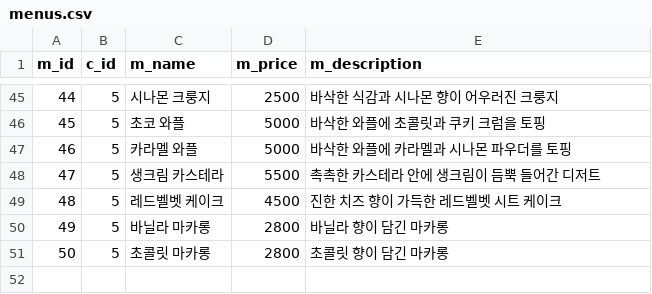
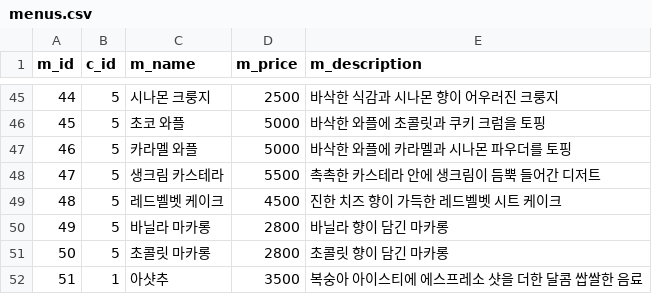
Before and after one commit to vinus-final-project/VINUS_backend, a CSV file: app/ai/rapidfuzz/menus.csv, drawn as a sheet; only a part is shown, gaps mark what is left out; the diff names each change by its address in the sheet, - before the commit and + after, or states it on an @@ line.

```diff
--- a/app/ai/rapidfuzz/menus.csv
+++ b/app/ai/rapidfuzz/menus.csv
+row 52: 51 | 1 | 아샷추 | 3500 | 복숭아 아이스티에 에스프레소 샷을 더한 달콤 쌉쌀한 음료
```
Also changed, not shown: 1 other file.
